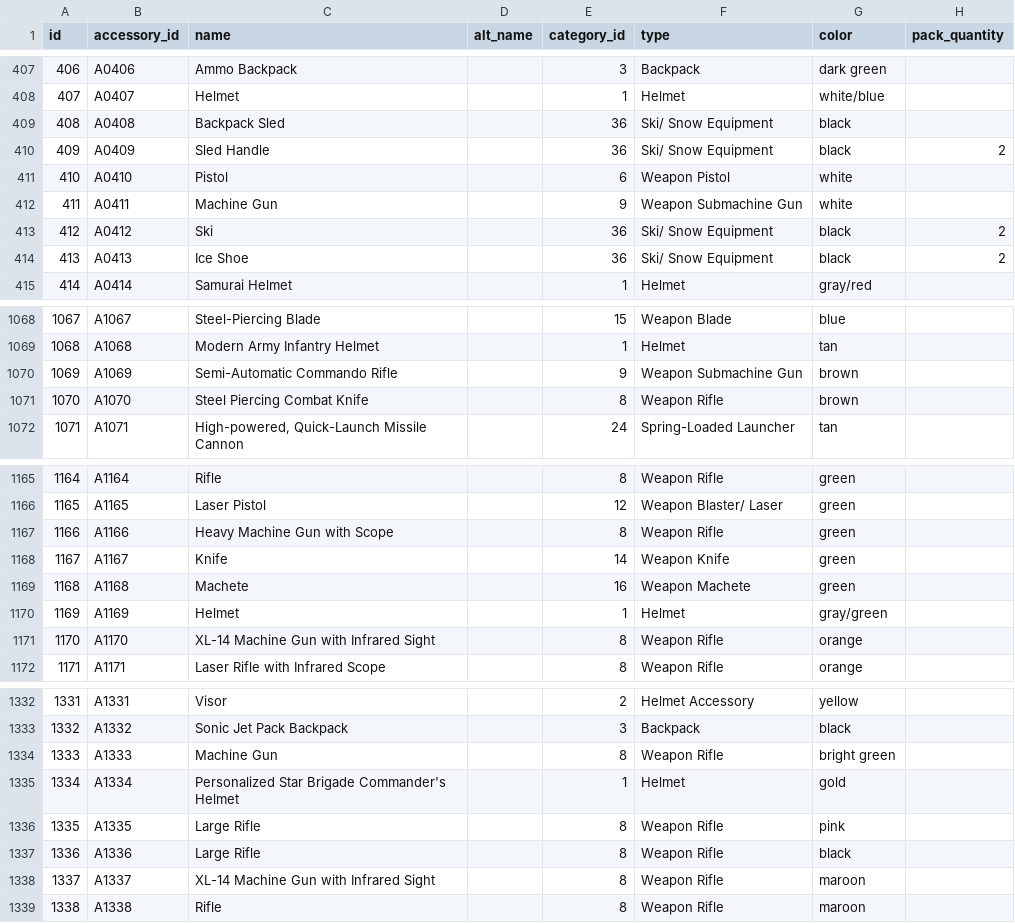
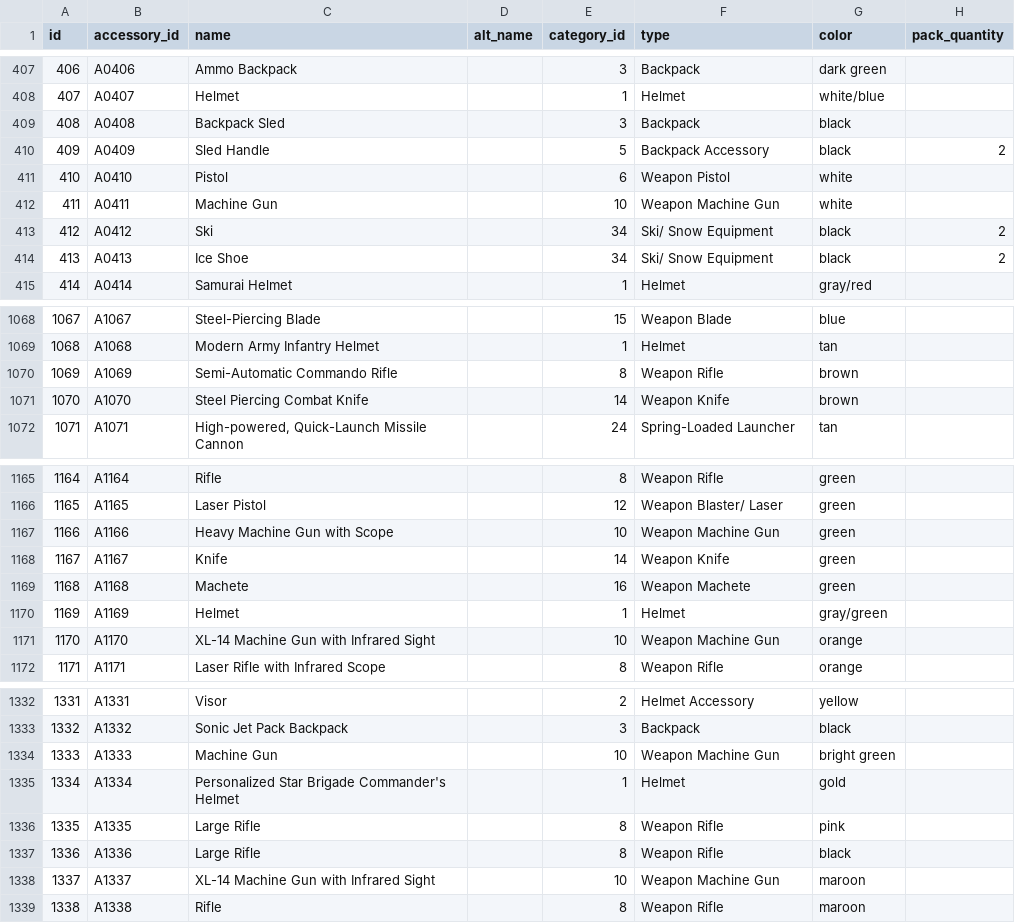
Before and after one commit to stevebb0611/gijoe-app-2.0, a CSV file: gijoe_db_accessories.csv, drawn as a sheet; only a part is shown, gaps mark what is left out; the diff covers the shown part only; the diff names each change by its address in the sheet, - before the commit and + after, or states it on an @@ line.

```diff
--- a/gijoe_db_accessories.csv
+++ b/gijoe_db_accessories.csv
-E409 (category_id): 36
+E409 (category_id): 3
-F409 (type): Ski/ Snow Equipment
+F409 (type): Backpack
-E410 (category_id): 36
+E410 (category_id): 5
-F410 (type): Ski/ Snow Equipment
+F410 (type): Backpack Accessory
-E412 (category_id): 9
+E412 (category_id): 10
-F412 (type): Weapon Submachine Gun
+F412 (type): Weapon Machine Gun
-E413:E414 (category_id): 36
+E413:E414 (category_id): 34
-E1070 (category_id): 9
+E1070 (category_id): 8
-F1070 (type): Weapon Submachine Gun
+F1070 (type): Weapon Rifle
-E1071 (category_id): 8
+E1071 (category_id): 14
-F1071 (type): Weapon Rifle
+F1071 (type): Weapon Knife
-E1167 (category_id): 8
+E1167 (category_id): 10
-F1167 (type): Weapon Rifle
+F1167 (type): Weapon Machine Gun
-E1171 (category_id): 8
+E1171 (category_id): 10
-F1171 (type): Weapon Rifle
+F1171 (type): Weapon Machine Gun
-E1334 (category_id): 8
+E1334 (category_id): 10
-F1334 (type): Weapon Rifle
+F1334 (type): Weapon Machine Gun
-E1338 (category_id): 8
+E1338 (category_id): 10
-F1338 (type): Weapon Rifle
+F1338 (type): Weapon Machine Gun
```
Also changed, not shown: 40 edited cells elsewhere in this file, seed/gijoe_db_accessories.csv, 3 other files.
